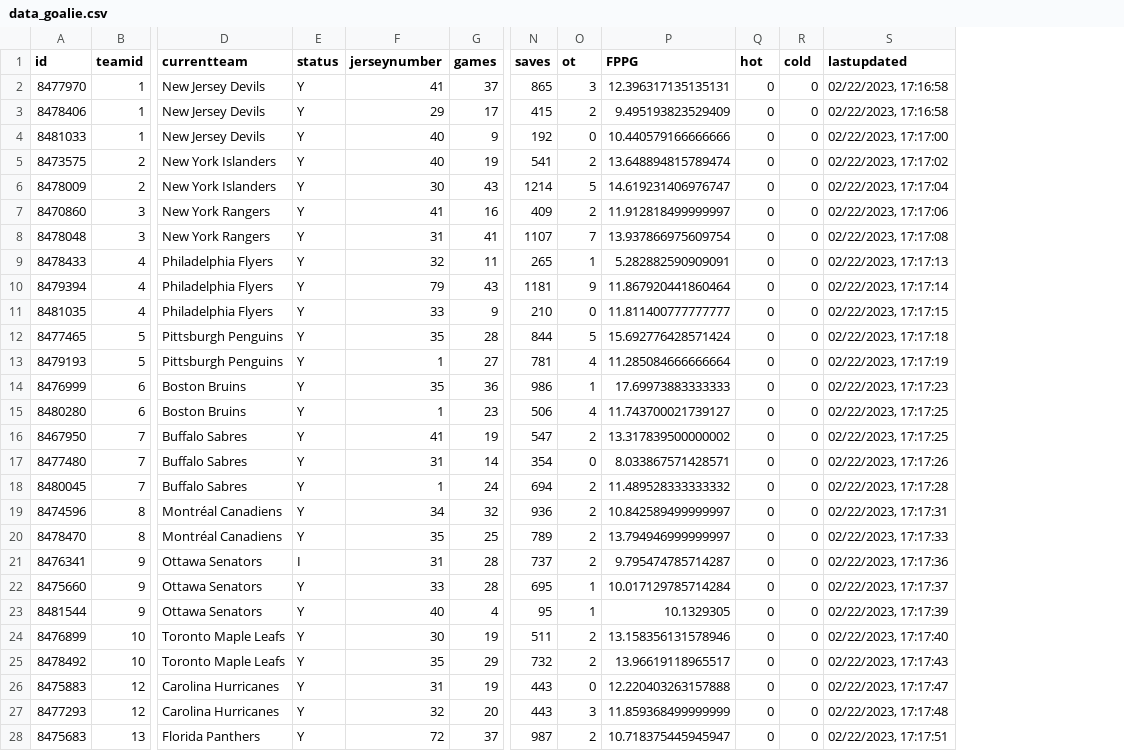
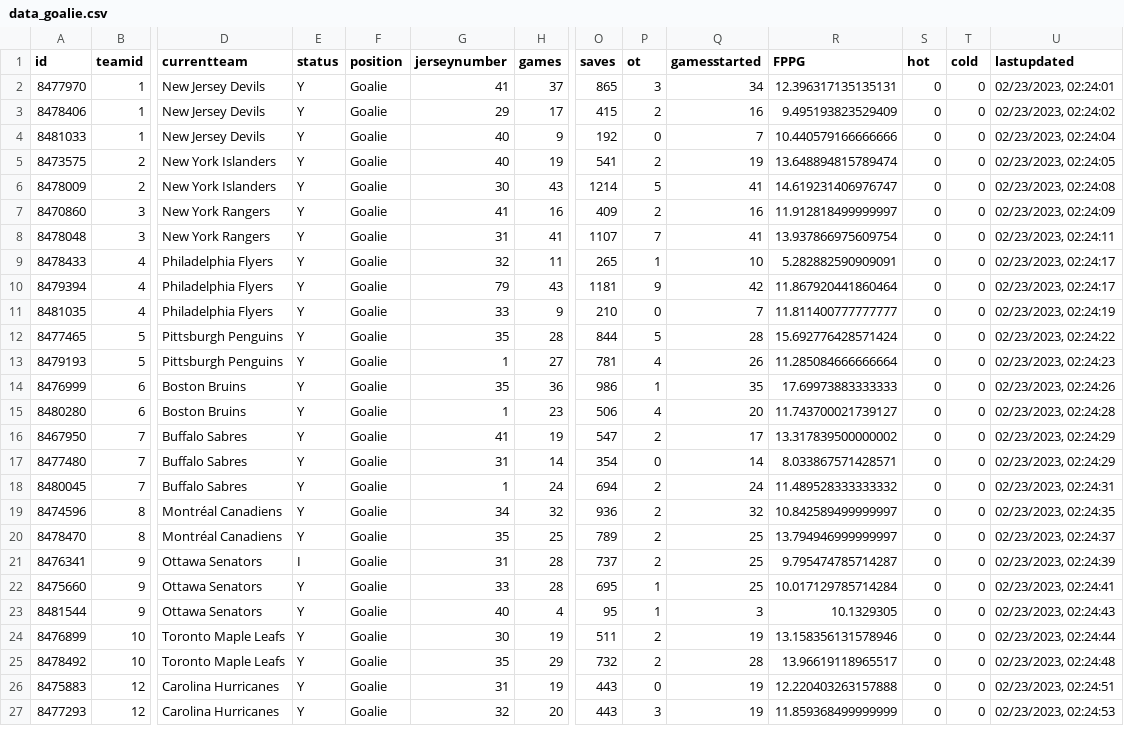
Before and after one commit to bcbreeden/gretzky_report, a CSV file: static/data/data_goalie.csv, drawn as a sheet; only a part is shown, gaps mark what is left out; removed rows and columns are numbered as before the commit, all else as after; rows hold the shown columns only; the diff covers the shown part only; the diff names each change by its address in the sheet, - before the commit and + after, or states it on an @@ line.

Commit message:
refactored template names and added the goalie table details

```diff
--- a/static/data/data_goalie.csv
+++ b/static/data/data_goalie.csv
+column F (position), rows 2-27: all Goalie
+column Q (gamesstarted), rows 2-27: 34 | 16 | 7 | 19 | 41 | 16 | 41 | 10 | 42 | 7 | 28 | 26 | 35 | 20 | 17 | 14 | 24 | 32 | 25 | 25 | 25 | 3 | 19 | 28 | 19 | 19
-U2 (lastupdated): 02/22/2023, 17:16:58
+U2 (lastupdated): 02/23/2023, 02:24:01
-U3 (lastupdated): 02/22/2023, 17:16:58
+U3 (lastupdated): 02/23/2023, 02:24:02
-U4 (lastupdated): 02/22/2023, 17:17:00
+U4 (lastupdated): 02/23/2023, 02:24:04
-U5 (lastupdated): 02/22/2023, 17:17:02
+U5 (lastupdated): 02/23/2023, 02:24:05
-U6 (lastupdated): 02/22/2023, 17:17:04
+U6 (lastupdated): 02/23/2023, 02:24:08
-U7 (lastupdated): 02/22/2023, 17:17:06
+U7 (lastupdated): 02/23/2023, 02:24:09
-U8 (lastupdated): 02/22/2023, 17:17:08
+U8 (lastupdated): 02/23/2023, 02:24:11
-U9 (lastupdated): 02/22/2023, 17:17:13
+U9 (lastupdated): 02/23/2023, 02:24:17
-U10 (lastupdated): 02/22/2023, 17:17:14
+U10 (lastupdated): 02/23/2023, 02:24:17
-U11 (lastupdated): 02/22/2023, 17:17:15
+U11 (lastupdated): 02/23/2023, 02:24:19
-U12 (lastupdated): 02/22/2023, 17:17:18
+U12 (lastupdated): 02/23/2023, 02:24:22
-U13 (lastupdated): 02/22/2023, 17:17:19
+U13 (lastupdated): 02/23/2023, 02:24:23
-U14 (lastupdated): 02/22/2023, 17:17:23
+U14 (lastupdated): 02/23/2023, 02:24:26
-U15 (lastupdated): 02/22/2023, 17:17:25
+U15 (lastupdated): 02/23/2023, 02:24:28
-U16 (lastupdated): 02/22/2023, 17:17:25
+U16 (lastupdated): 02/23/2023, 02:24:29
-U17 (lastupdated): 02/22/2023, 17:17:26
+U17 (lastupdated): 02/23/2023, 02:24:29
-U18 (lastupdated): 02/22/2023, 17:17:28
+U18 (lastupdated): 02/23/2023, 02:24:31
-U19 (lastupdated): 02/22/2023, 17:17:31
+U19 (lastupdated): 02/23/2023, 02:24:35
-U20 (lastupdated): 02/22/2023, 17:17:33
+U20 (lastupdated): 02/23/2023, 02:24:37
-U21 (lastupdated): 02/22/2023, 17:17:36
+U21 (lastupdated): 02/23/2023, 02:24:39
-U22 (lastupdated): 02/22/2023, 17:17:37
+U22 (lastupdated): 02/23/2023, 02:24:41
-U23 (lastupdated): 02/22/2023, 17:17:39
+U23 (lastupdated): 02/23/2023, 02:24:43
-U24 (lastupdated): 02/22/2023, 17:17:40
+U24 (lastupdated): 02/23/2023, 02:24:44
-U25 (lastupdated): 02/22/2023, 17:17:43
+U25 (lastupdated): 02/23/2023, 02:24:48
-U26 (lastupdated): 02/22/2023, 17:17:47
+U26 (lastupdated): 02/23/2023, 02:24:51
-U27 (lastupdated): 02/22/2023, 17:17:48
+U27 (lastupdated): 02/23/2023, 02:24:53
-row 28: 8475683 | 13 | Florida Panthers | Y | 72 | 37 | 987 | 2 | 10.718375445945947 | 0 | 0 | 02/22/2023, 17:17:51
```
Also changed, not shown: 2 added rows and 44 edited cells elsewhere in this file, static/data/data_game_history_goalie.csv, static/data/data_game_history_skater.csv, 8 other files.
